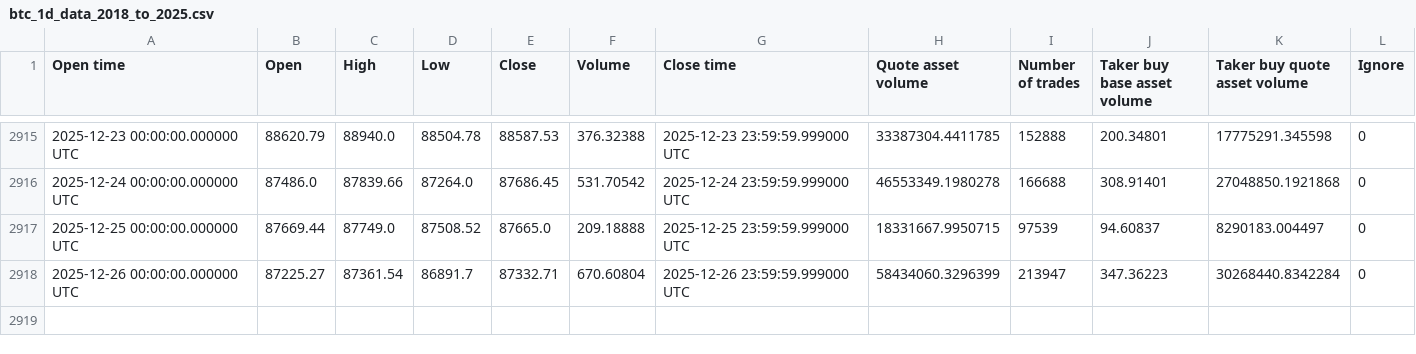
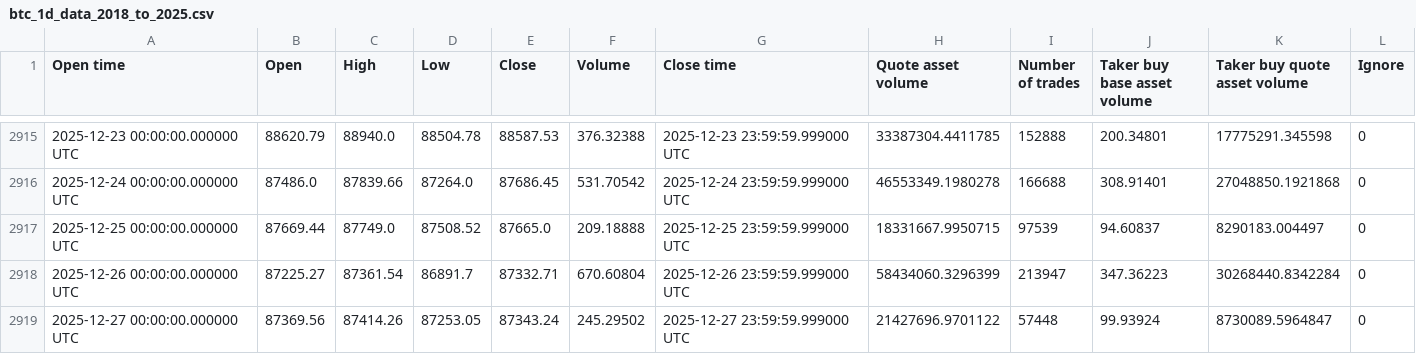
Before and after one commit to ultimateBroK/deep_learning, a CSV file: data/btc_1d_data_2018_to_2025.csv, drawn as a sheet; only a part is shown, gaps mark what is left out.

Commit message:
feat: Update BTC data files with new entries and corrections
- Added new daily data entry for December 27, 2025, in btc_1d_data_2018_to_2025.csv.
- Corrected a minor formatting issue in the btc_4h_data_2018_to_2025.csv file, ensuring consistent numerical representation for the December 23, 2025, entry.
- Added additional hourly data entries for December 25 and 26, 2025, in btc_4h_data_2018_to_2025.csv.

```diff
--- a/data/btc_1d_data_2018_to_2025.csv
+++ b/data/btc_1d_data_2018_to_2025.csv
@@ -2918 +2918,2 @@ Open time,Open,High,Low,Close,Volume,Close time,Quote asset volume,Number of tra
 2025-12-26 00:00:00.000000 UTC,87225.27,87361.54,86891.7,87332.71,670.60804,2025-12-26 23:59:59.999000 UTC,58434060.3296399,213947,347.36223,30268440.8342284,0
+2025-12-27 00:00:00.000000 UTC,87369.56,87414.26,87253.05,87343.24,245.29502,2025-12-27 23:59:59.999000 UTC,21427696.9701122,57448,99.93924,8730089.5964847,0
```
Also changed, not shown: 1 other file.
